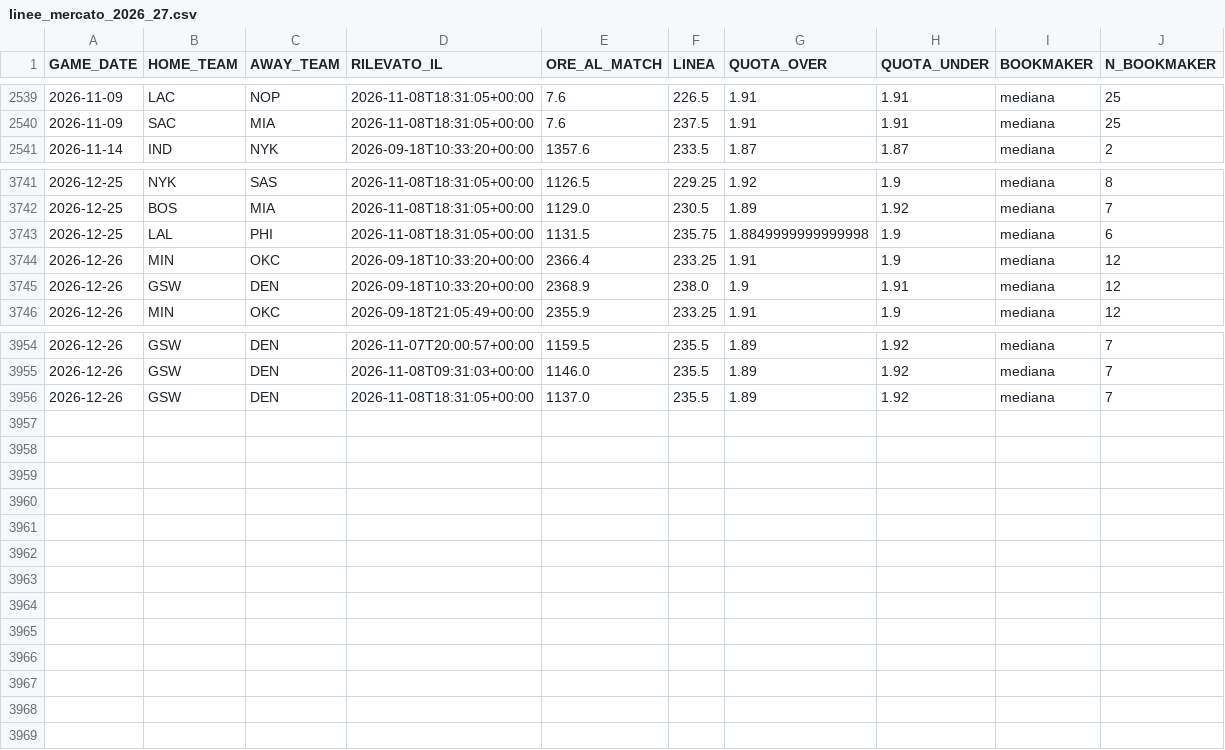
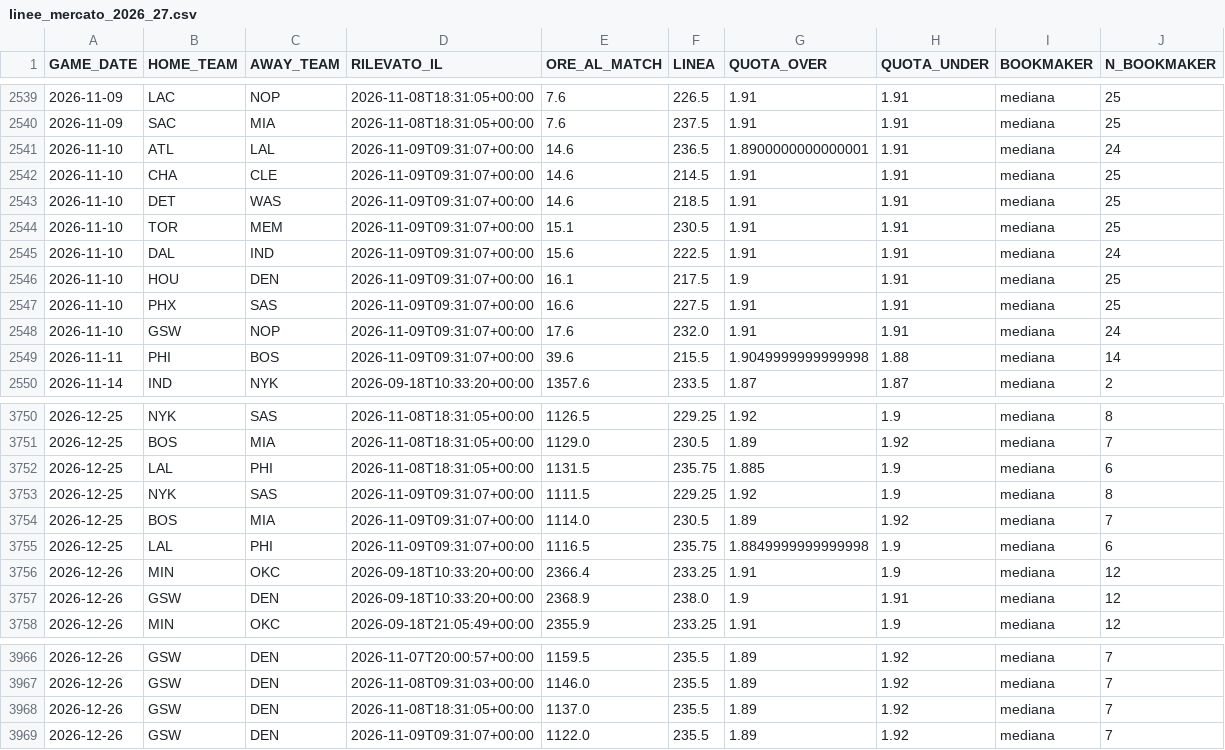
Before and after one commit to lorenzocirla-creator/nba-overunder-pipeline, a CSV file: dati/linee_mercato_2026_27.csv, drawn as a sheet; only a part is shown, gaps mark what is left out.

```diff
--- a/dati/linee_mercato_2026_27.csv
+++ b/dati/linee_mercato_2026_27.csv
@@ -2540,2 +2540,11 @@ GAME_DATE,HOME_TEAM,AWAY_TEAM,RILEVATO_IL,ORE_AL_MATCH,LINEA,QUOTA_OVER,QUOTA_UN
 2026-11-09,SAC,MIA,2026-11-08T18:31:05+00:00,7.6,237.5,1.91,1.91,mediana,25
+2026-11-10,ATL,LAL,2026-11-09T09:31:07+00:00,14.6,236.5,1.8900000000000001,1.91,mediana,24
+2026-11-10,CHA,CLE,2026-11-09T09:31:07+00:00,14.6,214.5,1.91,1.91,mediana,25
+2026-11-10,DET,WAS,2026-11-09T09:31:07+00:00,14.6,218.5,1.91,1.91,mediana,25
+2026-11-10,TOR,MEM,2026-11-09T09:31:07+00:00,15.1,230.5,1.91,1.91,mediana,25
+2026-11-10,DAL,IND,2026-11-09T09:31:07+00:00,15.6,222.5,1.91,1.91,mediana,24
+2026-11-10,HOU,DEN,2026-11-09T09:31:07+00:00,16.1,217.5,1.9,1.91,mediana,25
+2026-11-10,PHX,SAS,2026-11-09T09:31:07+00:00,16.6,227.5,1.91,1.91,mediana,25
+2026-11-10,GSW,NOP,2026-11-09T09:31:07+00:00,17.6,232.0,1.91,1.91,mediana,24
+2026-11-11,PHI,BOS,2026-11-09T09:31:07+00:00,39.6,215.5,1.9049999999999998,1.88,mediana,14
 2026-11-14,IND,NYK,2026-09-18T10:33:20+00:00,1357.6,233.5,1.87,1.87,mediana,2
@@ -3742,3 +3751,6 @@ GAME_DATE,HOME_TEAM,AWAY_TEAM,RILEVATO_IL,ORE_AL_MATCH,LINEA,QUOTA_OVER,QUOTA_UN
 2026-12-25,BOS,MIA,2026-11-08T18:31:05+00:00,1129.0,230.5,1.89,1.92,mediana,7
-2026-12-25,LAL,PHI,2026-11-08T18:31:05+00:00,1131.5,235.75,1.8849999999999998,1.9,mediana,6
+2026-12-25,LAL,PHI,2026-11-08T18:31:05+00:00,1131.5,235.75,1.885,1.9,mediana,6
+2026-12-25,NYK,SAS,2026-11-09T09:31:07+00:00,1111.5,229.25,1.92,1.9,mediana,8
+2026-12-25,BOS,MIA,2026-11-09T09:31:07+00:00,1114.0,230.5,1.89,1.92,mediana,7
+2026-12-25,LAL,PHI,2026-11-09T09:31:07+00:00,1116.5,235.75,1.8849999999999998,1.9,mediana,6
 2026-12-26,MIN,OKC,2026-09-18T10:33:20+00:00,2366.4,233.25,1.91,1.9,mediana,12
@@ -3956 +3968,2 @@ GAME_DATE,HOME_TEAM,AWAY_TEAM,RILEVATO_IL,ORE_AL_MATCH,LINEA,QUOTA_OVER,QUOTA_UN
 2026-12-26,GSW,DEN,2026-11-08T18:31:05+00:00,1137.0,235.5,1.89,1.92,mediana,7
+2026-12-26,GSW,DEN,2026-11-09T09:31:07+00:00,1122.0,235.5,1.89,1.92,mediana,7
```
Also changed, not shown: dati/dataset_closing.csv, dati/dataset_raw_2026_27.csv, 10 other files.
